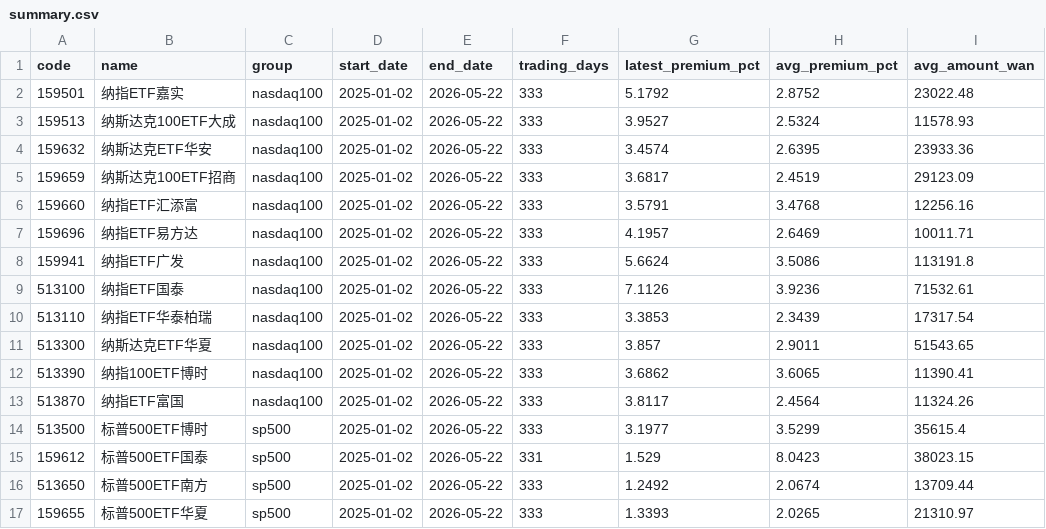
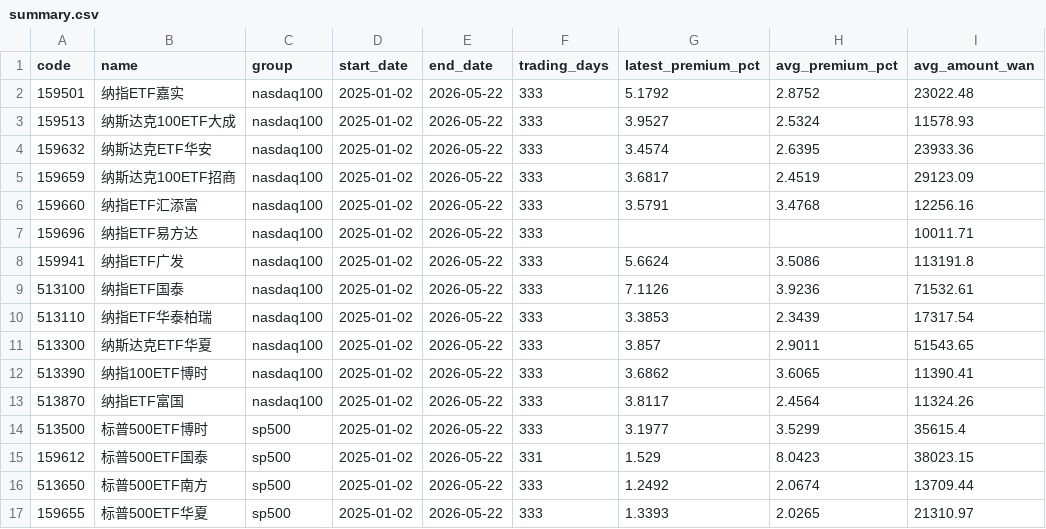
Before and after one commit to laoganbu1657-hash/nasdaq-etf-monitor, a CSV file: data/summary.csv, drawn as a sheet.

```diff
--- a/data/summary.csv
+++ b/data/summary.csv
@@ -6,3 +6,3 @@ code,name,group,start_date,end_date,trading_days,latest_premium_pct,avg_premium_
 159660,纳指ETF汇添富,nasdaq100,2025-01-02,2026-05-22,333,3.5791,3.4768,12256.16
-159696,纳指ETF易方达,nasdaq100,2025-01-02,2026-05-22,333,4.1957,2.6469,10011.71
+159696,纳指ETF易方达,nasdaq100,2025-01-02,2026-05-22,333,,,10011.71
 159941,纳指ETF广发,nasdaq100,2025-01-02,2026-05-22,333,5.6624,3.5086,113191.8
```
Also changed, not shown: 3 other files.
